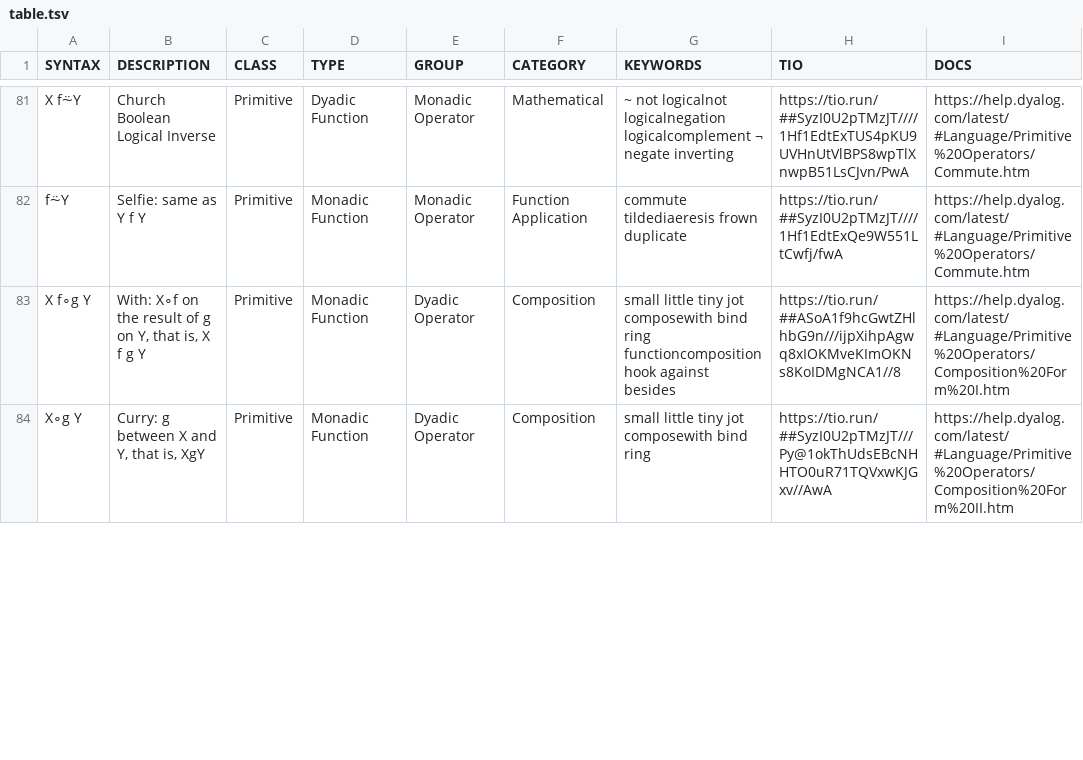
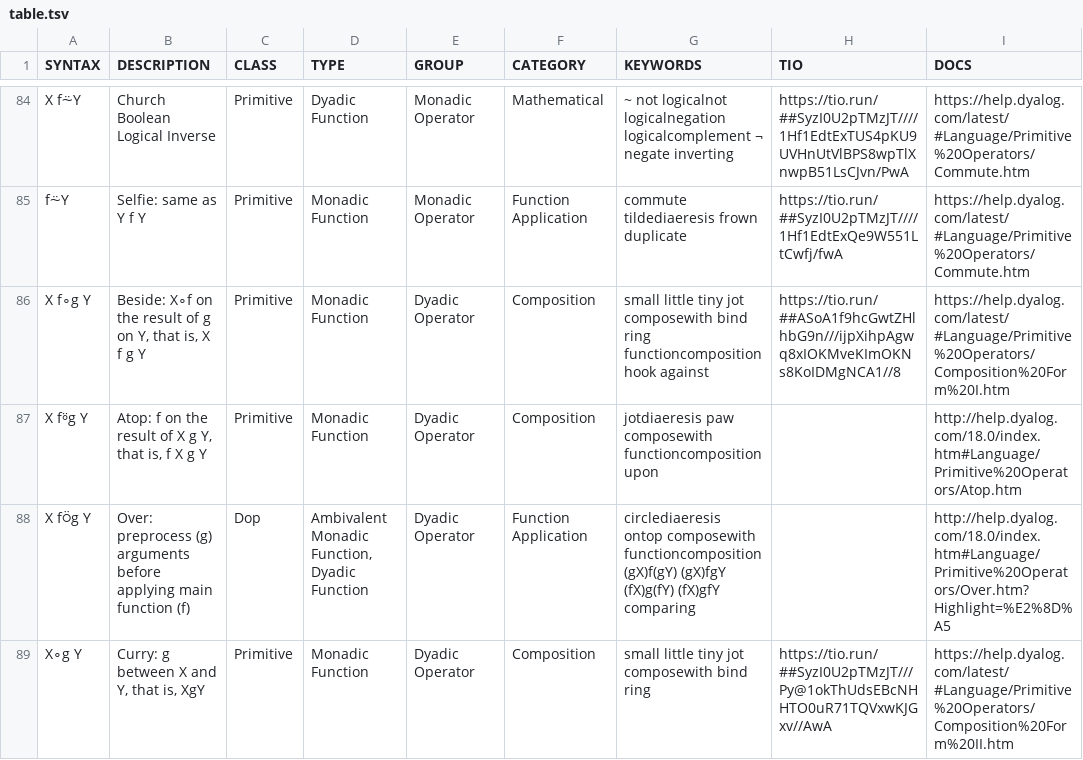
Before and after one commit to abrudz/aplcart, a TSV file: table.tsv, drawn as a sheet; only a part is shown, gaps mark what is left out; the diff covers the shown part only.

```diff
--- a/table.tsv
+++ b/table.tsv
@@ -82,3 +85,5 @@ X f⍨Y	Church Boolean Logical Inverse	Primitive	Dyadic Function	Monadic Operato
 f⍨Y	Selfie: same as Y f Y	Primitive	Monadic Function	Monadic Operator	Function Application	commute tildediaeresis frown duplicate	https://tio.run/##SyzI0U2pTMzJT////1Hf1EdtExQe9W551LtCwfj/fwA	https://help.dyalog.com/latest/#Language/Primitive%20Operators/Commute.htm
-X f∘g Y	With: X∘f on the result of g on Y, that is, X f g Y	Primitive	Monadic Function	Dyadic Operator	Composition	small little tiny jot composewith bind ring functioncomposition hook against besides	https://tio.run/##ASoA1f9hcGwtZHlhbG9n///ijpXihpAgwq8xIOKMveKImOKNs8KoIDMgNCA1//8	https://help.dyalog.com/latest/#Language/Primitive%20Operators/Composition%20Form%20I.htm
+X f∘g Y	Beside: X∘f on the result of g on Y, that is, X f g Y	Primitive	Monadic Function	Dyadic Operator	Composition	small little tiny jot composewith bind ring functioncomposition hook against	https://tio.run/##ASoA1f9hcGwtZHlhbG9n///ijpXihpAgwq8xIOKMveKImOKNs8KoIDMgNCA1//8	https://help.dyalog.com/latest/#Language/Primitive%20Operators/Composition%20Form%20I.htm
+X f⍤g Y	Atop: f on the result of X g Y, that is, f X g Y	Primitive	Monadic Function	Dyadic Operator	Composition	jotdiaeresis paw composewith functioncomposition upon		http://help.dyalog.com/18.0/index.htm#Language/Primitive%20Operators/Atop.htm
+X f⍥g Y	Over: preprocess (g) arguments before applying main function (f)	Dop	Ambivalent Monadic Function, Dyadic Function	Dyadic Operator	Function Application	circlediaeresis ontop composewith functioncomposition (gX)f(gY) (gX)fgY (fX)g(fY) (fX)gfY comparing		http://help.dyalog.com/18.0/index.htm#Language/Primitive%20Operators/Over.htm?Highlight=%E2%8D%A5
 X∘g Y	Curry: g between X and Y, that is, XgY	Primitive	Monadic Function	Dyadic Operator	Composition	small little tiny jot composewith bind ring	https://tio.run/##SyzI0U2pTMzJT///Py@1okThUdsEBcNHHTO0uR71TQVxwKJGxv//AwA	https://help.dyalog.com/latest/#Language/Primitive%20Operators/Composition%20Form%20II.htm
```
Also changed, not shown: 10 added rows, 7 removed rows and 53 edited cells elsewhere in this file, 1 other file.
